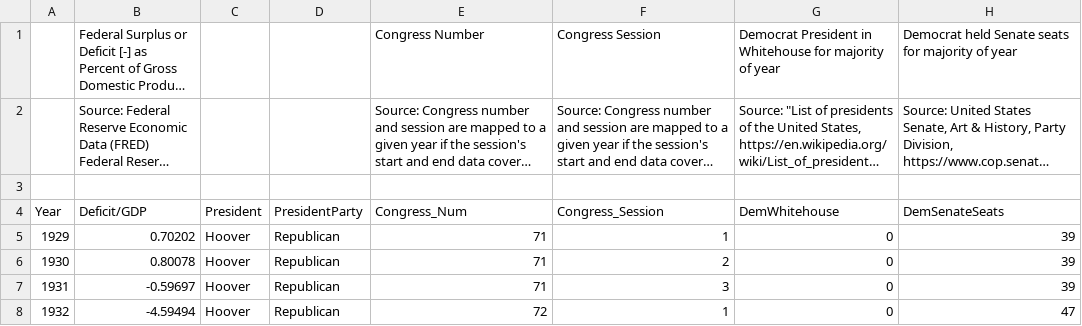
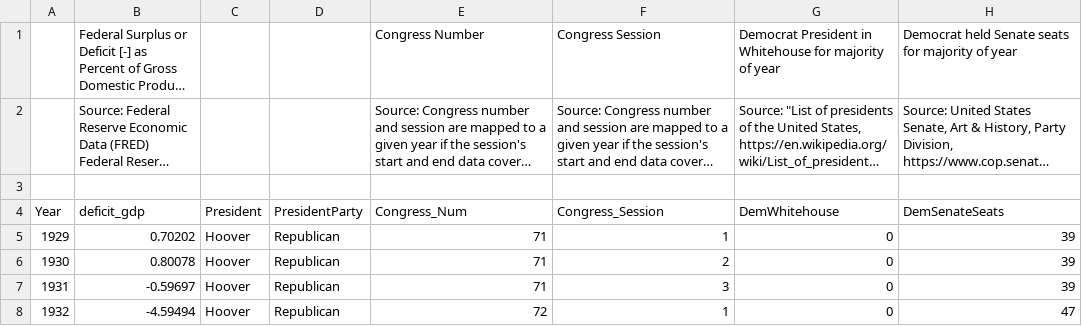
Before and after one commit to OpenSourceEcon/DeficitParty, a CSV file: data/deficit_party_data.csv, drawn as a sheet; only a part is shown; long unchanged cells end in …; the diff names each change by its address in the sheet, - before the commit and + after, or states it on an @@ line.

Commit message:
Updated deficit_party_data.csv and deficit_party_plots.py

```diff
--- a/data/deficit_party_data.csv
+++ b/data/deficit_party_data.csv
-B4: Deficit/GDP
+B4: deficit_gdp
```
Also changed, not shown: 1 other file.
